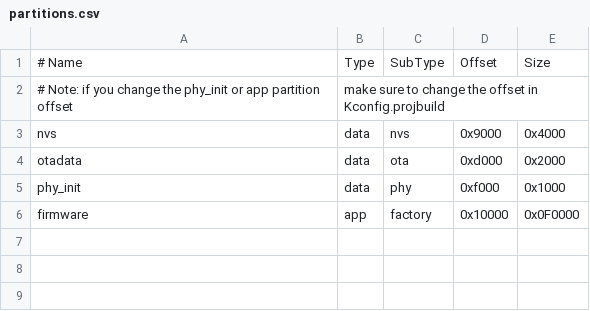
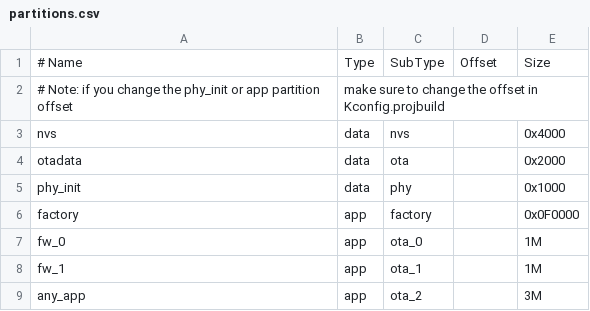
Before and after one commit to sunhaoqin/AnyBoard-Retro, a CSV file: partitions.csv, drawn as a sheet; the diff names each change by its address in the sheet, - before the commit and + after, or states it on an @@ line.

```diff
--- a/partitions.csv
+++ b/partitions.csv
-D3: 0x9000
+D3: (empty)
-D4: 0xd000
+D4: (empty)
-D5: 0xf000
+D5: (empty)
-A6: firmware
+A6: factory
-D6: 0x10000
+D6: (empty)
+row 7: fw_0 | app | ota_0 |  | 1M
+row 8: fw_1 | app | ota_1 |  | 1M
+row 9: any_app | app | ota_2 |  | 3M
```
Also changed, not shown: 3 other files.
